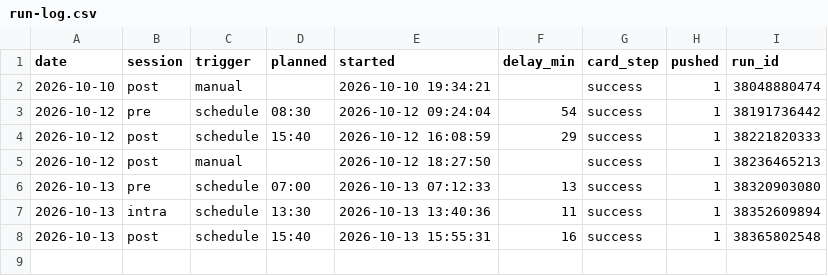
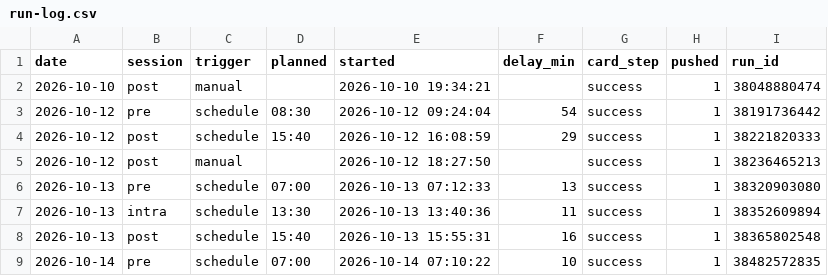
Before and after one commit to hanagar2025/Lingma-honghu-project, a CSV file: share/decision/run-log.csv, drawn as a sheet; the diff names each change by its address in the sheet, - before the commit and + after, or states it on an @@ line.

```diff
--- a/share/decision/run-log.csv
+++ b/share/decision/run-log.csv
+row 9: 2026-10-14 | pre | schedule | 07:00 | 2026-10-14 07:10:22 | 10 | success | 1 | 38482572835
```
Also changed, not shown: 4 other files.
